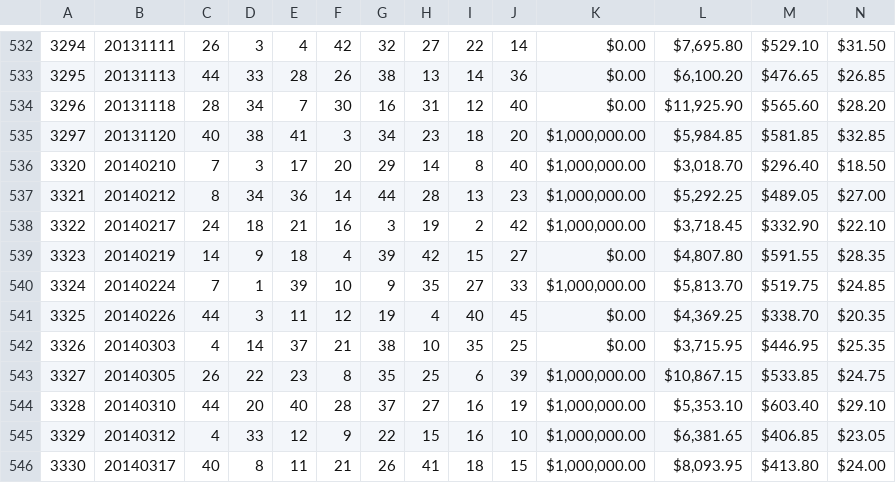
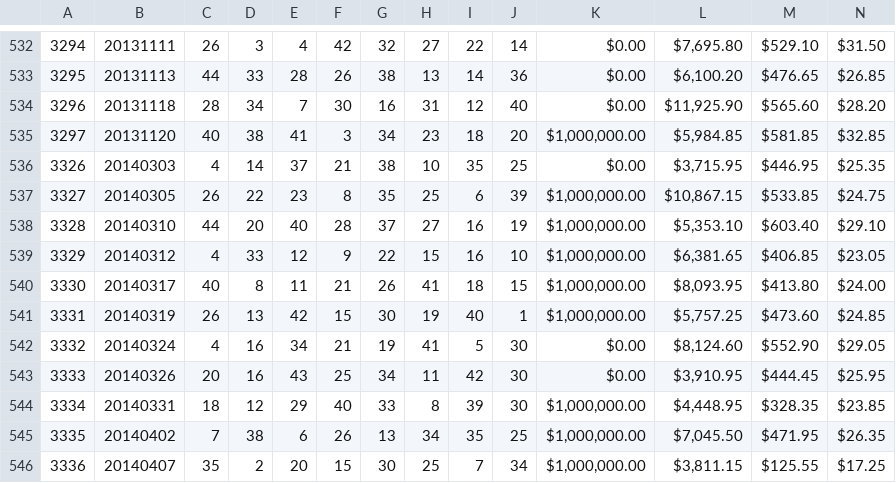
Before and after one commit to realstraw/scryer, a CSV file: data/MondayWednesdayLotto.csv, drawn as a sheet; only a part is shown, gaps mark what is left out; the shorter side is filled out with more unchanged rows; rows hold the shown columns only; the diff names each change by its address in the sheet, - before the commit and + after, or states it on an @@ line.

Commit message:
update results file

```diff
--- a/data/MondayWednesdayLotto.csv
+++ b/data/MondayWednesdayLotto.csv
-row 536: 3320 | 20140210 | 7 | 3 | 17 | 20 | 29 | 14 | 8 | 40 | $1,000,000.00 | $3,018.70 | $296.40 | $18.50
-row 537: 3321 | 20140212 | 8 | 34 | 36 | 14 | 44 | 28 | 13 | 23 | $1,000,000.00 | $5,292.25 | $489.05 | $27.00
-row 538: 3322 | 20140217 | 24 | 18 | 21 | 16 | 3 | 19 | 2 | 42 | $1,000,000.00 | $3,718.45 | $332.90 | $22.10
-row 539: 3323 | 20140219 | 14 | 9 | 18 | 4 | 39 | 42 | 15 | 27 | $0.00 | $4,807.80 | $591.55 | $28.35
-row 540: 3324 | 20140224 | 7 | 1 | 39 | 10 | 9 | 35 | 27 | 33 | $1,000,000.00 | $5,813.70 | $519.75 | $24.85
-row 541: 3325 | 20140226 | 44 | 3 | 11 | 12 | 19 | 4 | 40 | 45 | $0.00 | $4,369.25 | $338.70 | $20.35
```
